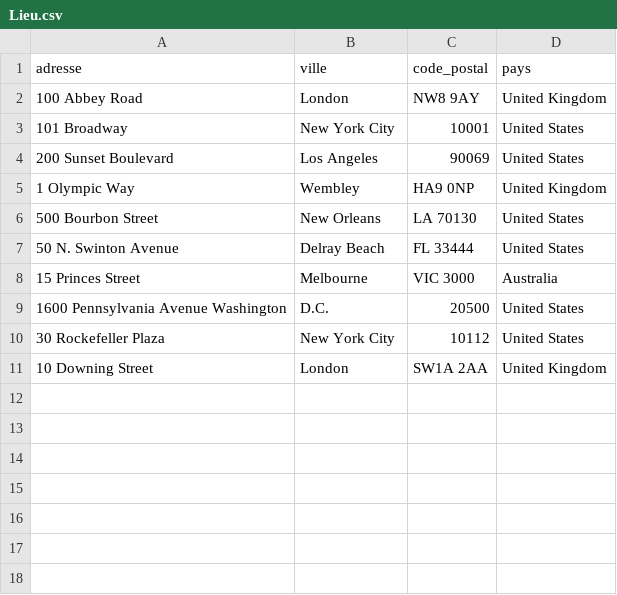
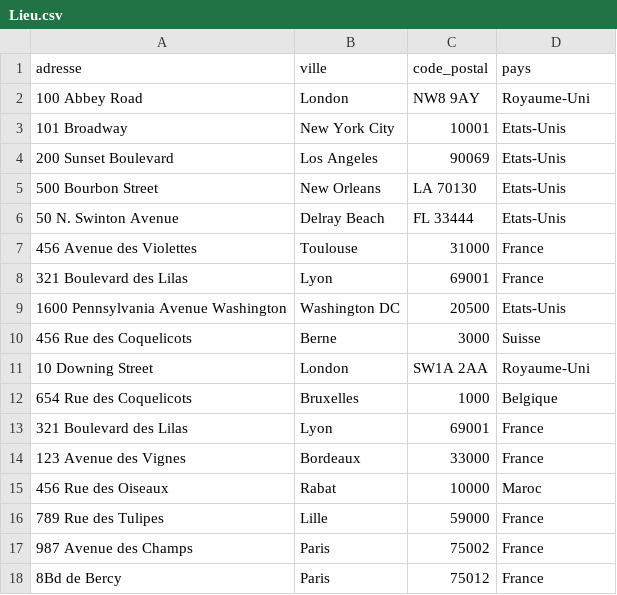
Before and after one commit to Nicolas-PLX/projet-bdd, a CSV file: CSV/Lieu.csv, drawn as a sheet.

```diff
--- a/CSV/Lieu.csv
+++ b/CSV/Lieu.csv
@@ -1,11 +1,18 @@
 adresse, ville, code_postal,pays
-100 Abbey Road,London,NW8 9AY,United Kingdom
-101 Broadway,New York City,10001,United States
-200 Sunset Boulevard,Los Angeles,90069,United States
-1 Olympic Way,Wembley,HA9 0NP,United Kingdom
-500 Bourbon Street,New Orleans,LA 70130,United States
-50 N. Swinton Avenue,Delray Beach,FL 33444,United States
-15 Princes Street,Melbourne,VIC 3000,Australia
-1600 Pennsylvania Avenue Washington, D.C.,20500,United States
-30 Rockefeller Plaza,New York City,10112,United States
-10 Downing Street,London,SW1A 2AA,United Kingdom
+100 Abbey Road,London,NW8 9AY,Royaume-Uni
+101 Broadway,New York City,10001,Etats-Unis
+200 Sunset Boulevard,Los Angeles,90069,Etats-Unis
+500 Bourbon Street,New Orleans,LA 70130,Etats-Unis
+50 N. Swinton Avenue,Delray Beach,FL 33444,Etats-Unis
+456 Avenue des Violettes,Toulouse,31000,France
+321 Boulevard des Lilas,Lyon,69001,France
+1600 Pennsylvania Avenue Washington,Washington DC,20500,Etats-Unis
+456 Rue des Coquelicots,Berne,3000,Suisse
+10 Downing Street,London,SW1A 2AA,Royaume-Uni
+654 Rue des Coquelicots,Bruxelles,1000,Belgique
+321 Boulevard des Lilas,Lyon,69001,France
+123 Avenue des Vignes,Bordeaux,33000,France
+456 Rue des Oiseaux,Rabat,10000,Maroc
+789 Rue des Tulipes,Lille,59000,France
+987 Avenue des Champs,Paris,75002,France
+8Bd de Bercy,Paris,75012,France
```
Also changed, not shown: CSV/Archive.csv, CSV/Concert.csv, 10 other files.
